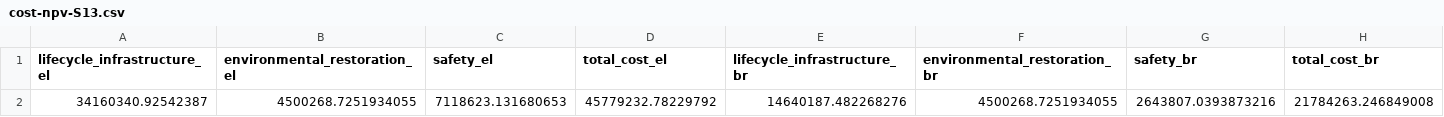
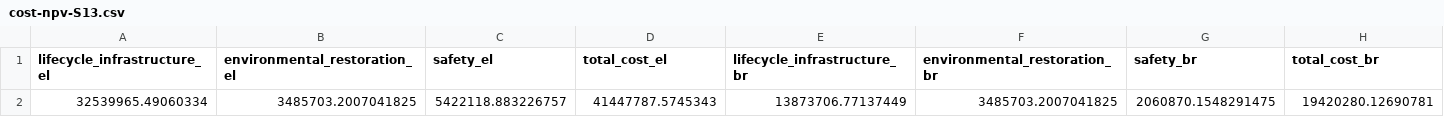
Before and after one commit to narslab/project-groundwork, a CSV file: results/outcomes/Cost/Analyze result/cost-npv-S13.csv, drawn as a sheet.

```diff
--- a/results/outcomes/Cost/Analyze result/cost-npv-S13.csv
+++ b/results/outcomes/Cost/Analyze result/cost-npv-S13.csv
@@ -1,2 +1,2 @@
 lifecycle_infrastructure_el,environmental_restoration_el,safety_el,total_cost_el,lifecycle_infrastructure_br,environmental_restoration_br,safety_br,total_cost_br
-34160340.92542387,4500268.7251934055,7118623.131680653,45779232.78229792,14640187.482268276,4500268.7251934055,2643807.0393873216,21784263.246849008
+32539965.49060334,3485703.2007041825,5422118.883226757,41447787.5745343,13873706.77137449,3485703.2007041825,2060870.1548291475,19420280.12690781
```
Also changed, not shown: results/outcomes/Benefit/Analyze result/ npv_benefit.csv, results/outcomes/Benefit/Analyze result/benefit-analyze-result-S1.csv, 21 other files.
